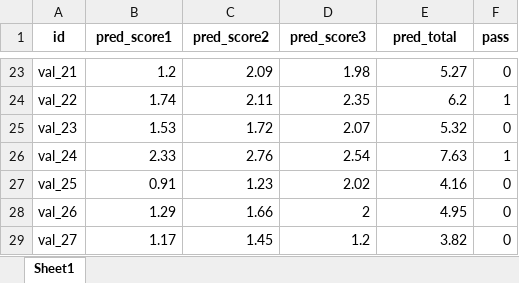
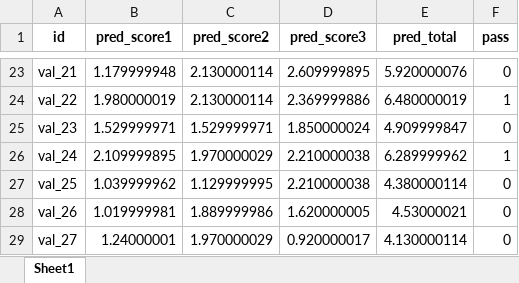
Before and after one commit to Alexey-18/Rostelecom_test, an Excel workbook: val_predictions.xlsx, sheet Sheet1, drawn as a sheet; only a part is shown, gaps mark what is left out; values as stored, in another font and other column widths than the file's, no borders; the diff covers the shown part only; the diff names each change by its address in the sheet, - before the commit and + after, or states it on an @@ line.

```diff
--- a/val_predictions.xlsx (sheet Sheet1)
+++ b/val_predictions.xlsx (sheet Sheet1)
-B23 (pred_score1): 1.2
+B23 (pred_score1): 1.179999948
-C23 (pred_score2): 2.09
+C23 (pred_score2): 2.130000114
-D23 (pred_score3): 1.98
+D23 (pred_score3): 2.609999895
-E23 (pred_total): 5.27
+E23 (pred_total): 5.920000076
-B24 (pred_score1): 1.74
+B24 (pred_score1): 1.980000019
-C24 (pred_score2): 2.11
+C24 (pred_score2): 2.130000114
-D24 (pred_score3): 2.35
+D24 (pred_score3): 2.369999886
-E24 (pred_total): 6.2
+E24 (pred_total): 6.480000019
-B25 (pred_score1): 1.53
+B25 (pred_score1): 1.529999971
-C25 (pred_score2): 1.72
+C25 (pred_score2): 1.529999971
-D25 (pred_score3): 2.07
+D25 (pred_score3): 1.850000024
-E25 (pred_total): 5.32
+E25 (pred_total): 4.909999847
-B26 (pred_score1): 2.33
+B26 (pred_score1): 2.109999895
-C26 (pred_score2): 2.76
+C26 (pred_score2): 1.970000029
-D26 (pred_score3): 2.54
+D26 (pred_score3): 2.210000038
-E26 (pred_total): 7.63
+E26 (pred_total): 6.289999962
-B27 (pred_score1): 0.91
+B27 (pred_score1): 1.039999962
-C27 (pred_score2): 1.23
+C27 (pred_score2): 1.129999995
-D27 (pred_score3): 2.02
+D27 (pred_score3): 2.210000038
-E27 (pred_total): 4.16
+E27 (pred_total): 4.380000114
-B28 (pred_score1): 1.29
+B28 (pred_score1): 1.019999981
-C28 (pred_score2): 1.66
+C28 (pred_score2): 1.889999986
-D28 (pred_score3): 2
+D28 (pred_score3): 1.620000005
-E28 (pred_total): 4.95
+E28 (pred_total): 4.53000021
-B29 (pred_score1): 1.17
+B29 (pred_score1): 1.24000001
-C29 (pred_score2): 1.45
+C29 (pred_score2): 1.970000029
-D29 (pred_score3): 1.2
+D29 (pred_score3): 0.920000017
-E29 (pred_total): 3.82
+E29 (pred_total): 4.130000114
```
Also changed, not shown: 592 edited cells elsewhere in this sheet, 1 other file.
